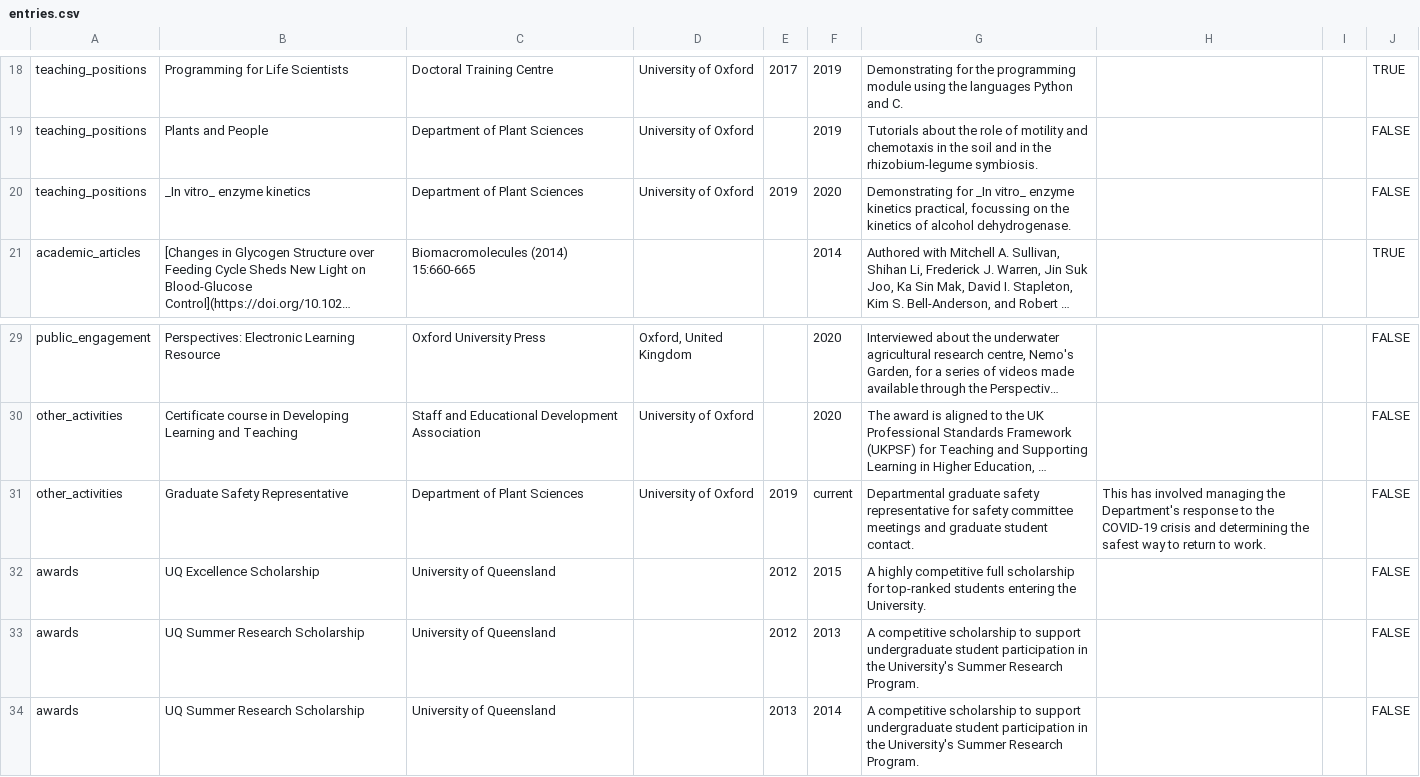
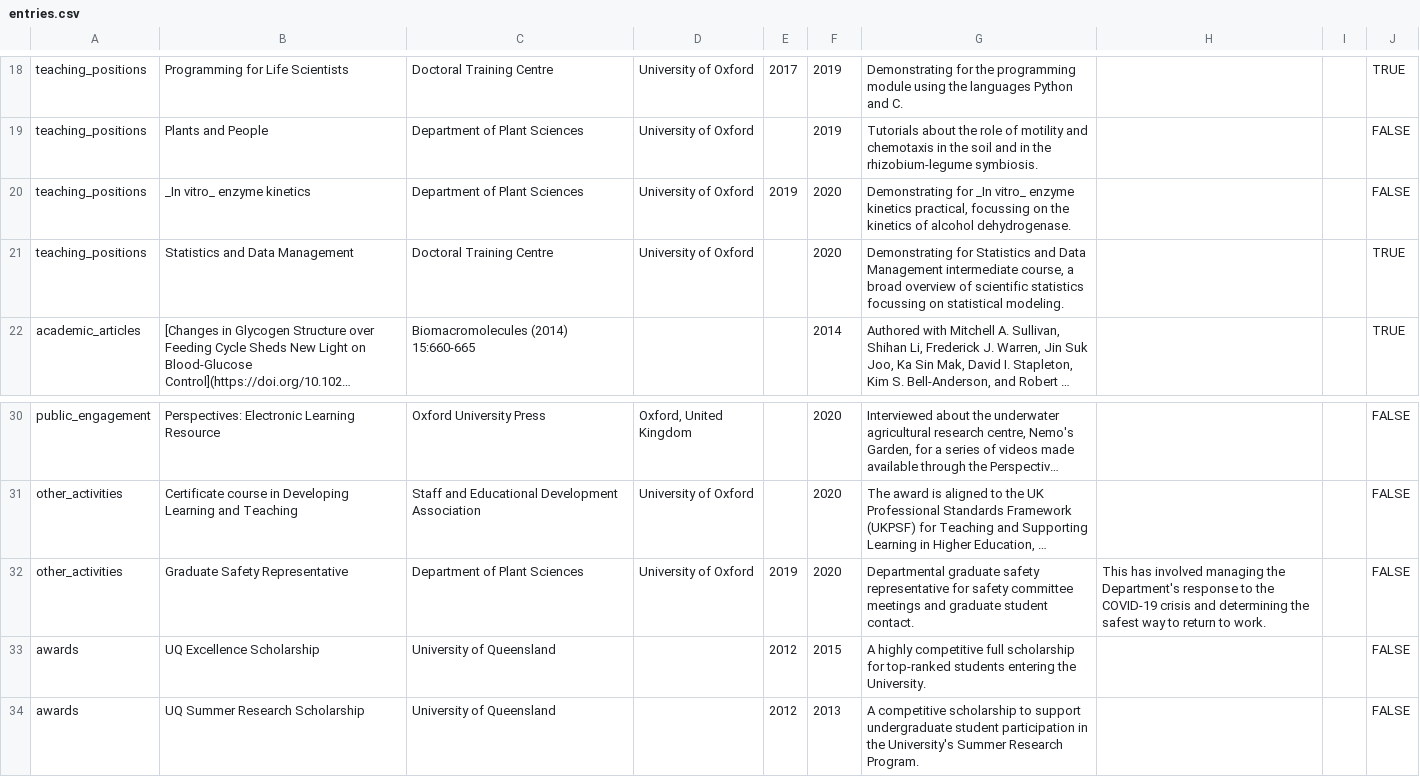
Before and after one commit to AroneyS/cv, a CSV file: data/entries.csv, drawn as a sheet; only a part is shown, gaps mark what is left out; the shorter side is filled out with more unchanged rows; long unchanged cells end in …; addresses are those after the commit; the diff names each change by its address in the sheet, - before the commit and + after, or states it on an @@ line.

Commit message:
add stats teaching

```diff
--- a/data/entries.csv
+++ b/data/entries.csv
+row 21: teaching_positions | Statistics and Data Management | Doctoral Training Centre | University of Oxford |  | 2020 | Demonstrating for Statistics and Data Management intermediate course, a broad overview of scientific statistics focussing on statistical modeling. |  |  | TRUE
-F32: current
+F32: 2020
```
Also changed, not shown: 3 other files.
